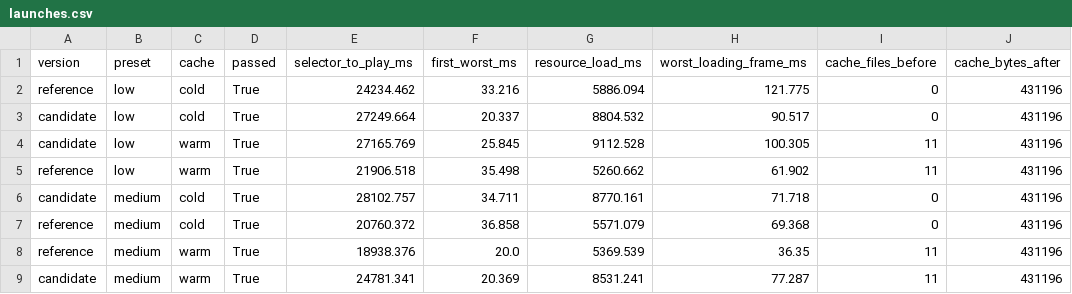
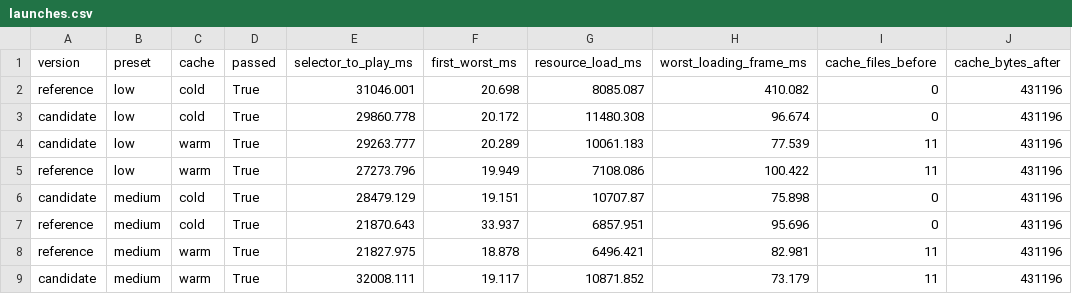
Before and after one commit to oiwdis/last-train-out, a CSV file: docs/validation/milestone4/launches.csv, drawn as a sheet; only a part is shown; the diff covers the shown part only.

```diff
--- a/docs/validation/milestone4/launches.csv
+++ b/docs/validation/milestone4/launches.csv
@@ -1,9 +1,9 @@
 version,preset,cache,passed,selector_to_play_ms,first_worst_ms,resource_load_ms,worst_loading_frame_ms,cache_files_before,cache_bytes_after
-reference,low,cold,True,24234.462,33.216,5886.094,121.775,0,431196
-candidate,low,cold,True,27249.664,20.337,8804.532,90.517,0,431196
-candidate,low,warm,True,27165.769,25.845,9112.528,100.305,11,431196
-reference,low,warm,True,21906.518,35.498,5260.662,61.902,11,431196
-candidate,medium,cold,True,28102.757,34.711,8770.161,71.718,0,431196
-reference,medium,cold,True,20760.372,36.858,5571.079,69.368,0,431196
-reference,medium,warm,True,18938.376,20.0,5369.539,36.35,11,431196
-candidate,medium,warm,True,24781.341,20.369,8531.241,77.287,11,431196
+reference,low,cold,True,31046.001,20.698,8085.087,410.082,0,431196
+candidate,low,cold,True,29860.778,20.172,11480.308,96.674,0,431196
+candidate,low,warm,True,29263.777,20.289,10061.183,77.539,11,431196
+reference,low,warm,True,27273.796,19.949,7108.086,100.422,11,431196
+candidate,medium,cold,True,28479.129,19.151,10707.87,75.898,0,431196
+reference,medium,cold,True,21870.643,33.937,6857.951,95.696,0,431196
+reference,medium,warm,True,21827.975,18.878,6496.421,82.981,11,431196
+candidate,medium,warm,True,32008.111,19.117,10871.852,73.179,11,431196
```
Also changed, not shown: 16 edited cells elsewhere in this file, docs/validation/milestone4/locations.csv, docs/validation/milestone4/presets.csv, 50 other files.
